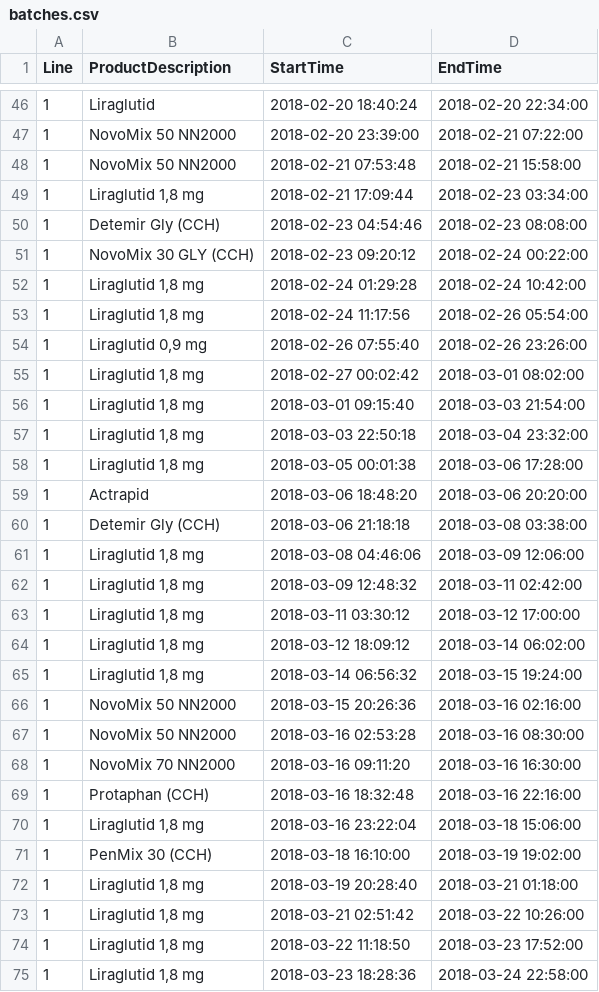
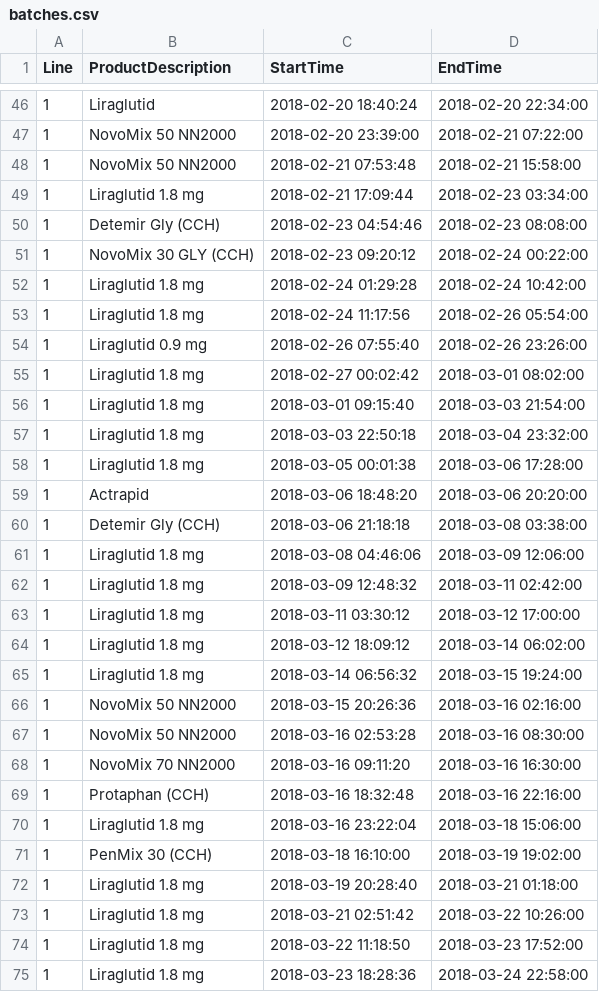
Before and after one commit to CaseNovo/viKnepperDem, a CSV file: batches.csv, drawn as a sheet; only a part is shown, gaps mark what is left out; the diff covers the shown part only; the diff names each change by its address in the sheet, - before the commit and + after, or states it on an @@ line.

```diff
--- a/batches.csv
+++ b/batches.csv
-B49 (ProductDescription): Liraglutid 1,8 mg
+B49 (ProductDescription): Liraglutid 1.8 mg
-B52:B53 (ProductDescription): Liraglutid 1,8 mg
+B52:B53 (ProductDescription): Liraglutid 1.8 mg
-B54 (ProductDescription): Liraglutid 0,9 mg
+B54 (ProductDescription): Liraglutid 0.9 mg
-B55:B58 (ProductDescription): Liraglutid 1,8 mg
+B55:B58 (ProductDescription): Liraglutid 1.8 mg
-B61:B65 (ProductDescription): Liraglutid 1,8 mg
+B61:B65 (ProductDescription): Liraglutid 1.8 mg
-B70 (ProductDescription): Liraglutid 1,8 mg
+B70 (ProductDescription): Liraglutid 1.8 mg
-B72:B75 (ProductDescription): Liraglutid 1,8 mg
+B72:B75 (ProductDescription): Liraglutid 1.8 mg
```
Also changed, not shown: 24 edited cells elsewhere in this file, 3 other files.
